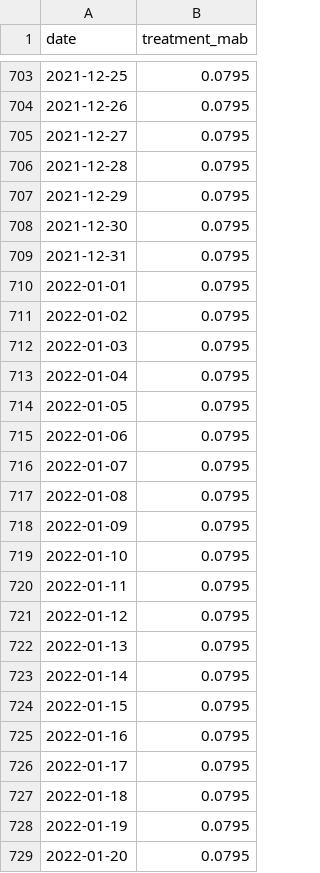
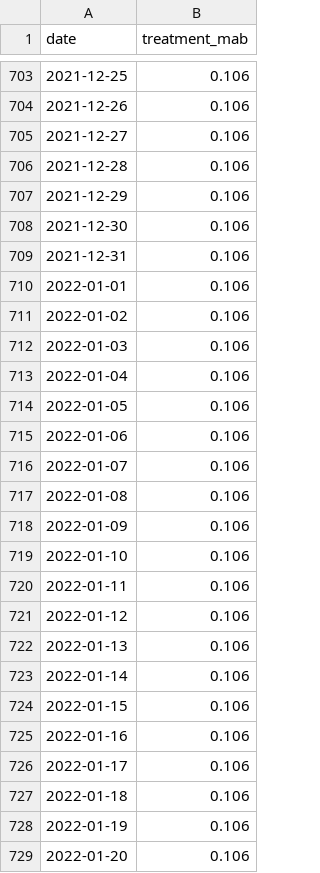
Before and after one commit to vanadata/covid-models, a CSV file: covid_model/input/mab_prevalence.csv, drawn as a sheet; only a part is shown, gaps mark what is left out; the diff covers the shown part only.

```diff
--- a/covid_model/input/mab_prevalence.csv
+++ b/covid_model/input/mab_prevalence.csv
@@ -703,27 +703,27 @@ date,treatment_mab
-2021-12-25,0.0795
-2021-12-26,0.0795
-2021-12-27,0.0795
-2021-12-28,0.0795
-2021-12-29,0.0795
-2021-12-30,0.0795
-2021-12-31,0.0795
-2022-01-01,0.0795
-2022-01-02,0.0795
-2022-01-03,0.0795
-2022-01-04,0.0795
-2022-01-05,0.0795
-2022-01-06,0.0795
-2022-01-07,0.0795
-2022-01-08,0.0795
-2022-01-09,0.0795
-2022-01-10,0.0795
-2022-01-11,0.0795
-2022-01-12,0.0795
-2022-01-13,0.0795
-2022-01-14,0.0795
-2022-01-15,0.0795
-2022-01-16,0.0795
-2022-01-17,0.0795
-2022-01-18,0.0795
-2022-01-19,0.0795
-2022-01-20,0.0795
+2021-12-25,0.106
+2021-12-26,0.106
+2021-12-27,0.106
+2021-12-28,0.106
+2021-12-29,0.106
+2021-12-30,0.106
+2021-12-31,0.106
+2022-01-01,0.106
+2022-01-02,0.106
+2022-01-03,0.106
+2022-01-04,0.106
+2022-01-05,0.106
+2022-01-06,0.106
+2022-01-07,0.106
+2022-01-08,0.106
+2022-01-09,0.106
+2022-01-10,0.106
+2022-01-11,0.106
+2022-01-12,0.106
+2022-01-13,0.106
+2022-01-14,0.106
+2022-01-15,0.106
+2022-01-16,0.106
+2022-01-17,0.106
+2022-01-18,0.106
+2022-01-19,0.106
+2022-01-20,0.106
```
Also changed, not shown: 93 edited cells elsewhere in this file, 15 other files.
